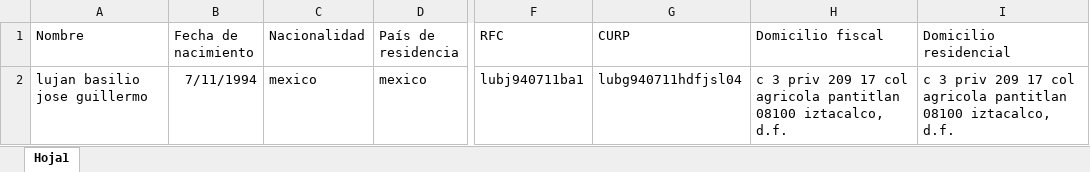
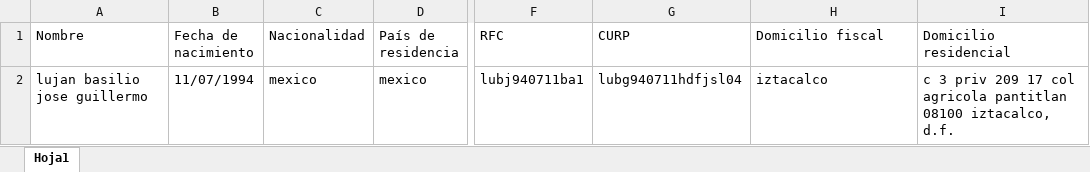
Before and after one commit to LuisMargro/ArchivaldoBot, an Excel workbook: Data/PrebasShell.xlsx, sheet Hoja1, drawn as a sheet; only a part is shown, gaps mark what is left out; values as stored, in another font and other column widths than the file's, no borders; the diff names each change by its address in the sheet, - before the commit and + after, or states it on an @@ line.

```diff
--- a/Data/PrebasShell.xlsx (sheet Hoja1)
+++ b/Data/PrebasShell.xlsx (sheet Hoja1)
-B2 (Fecha de nacimiento): 7/11/1994
+B2 (Fecha de nacimiento): 11/07/1994
-H2 (Domicilio fiscal): c 3 priv 209 17 col agricola pantitlan 08100 iztacalco, d.f.
+H2 (Domicilio fiscal): iztacalco
```
Also changed, not shown: 9 other files.
